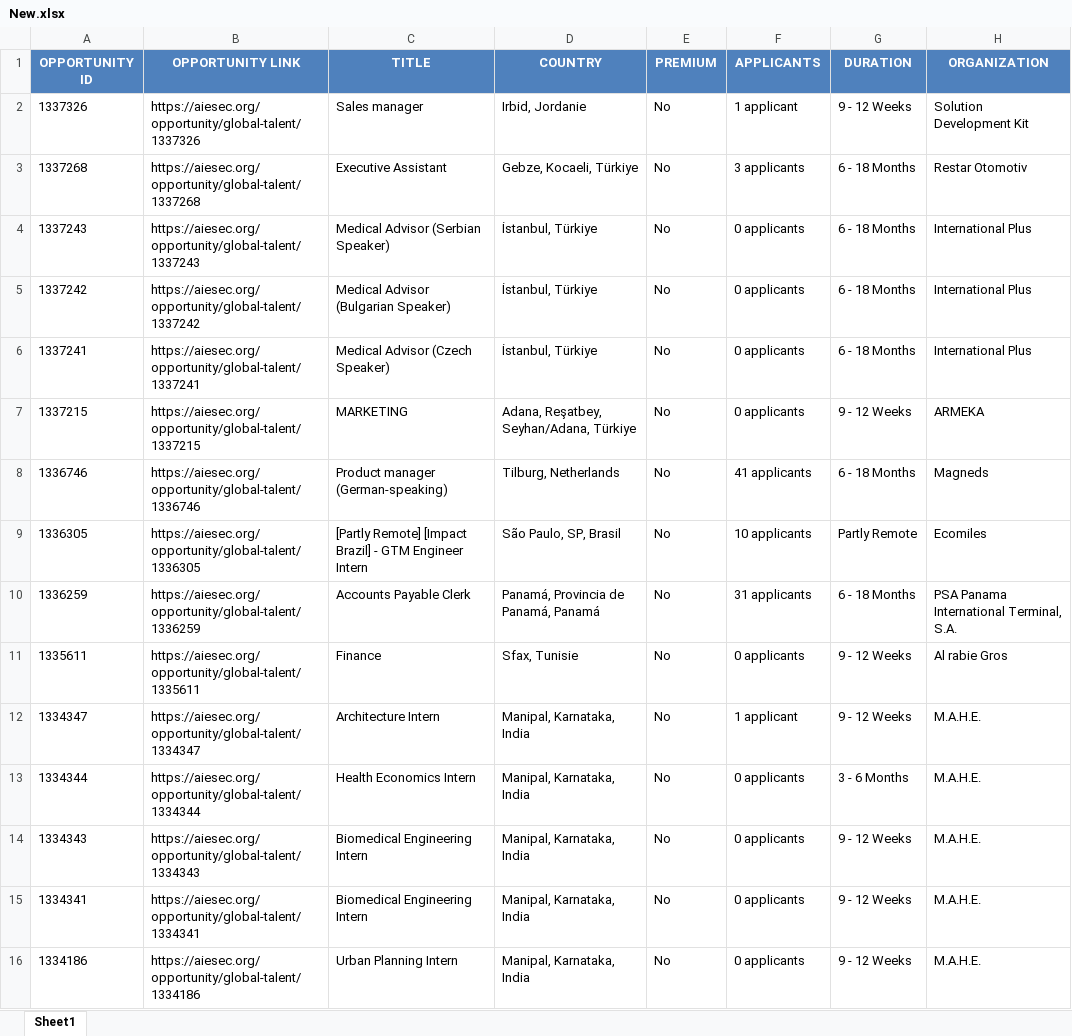
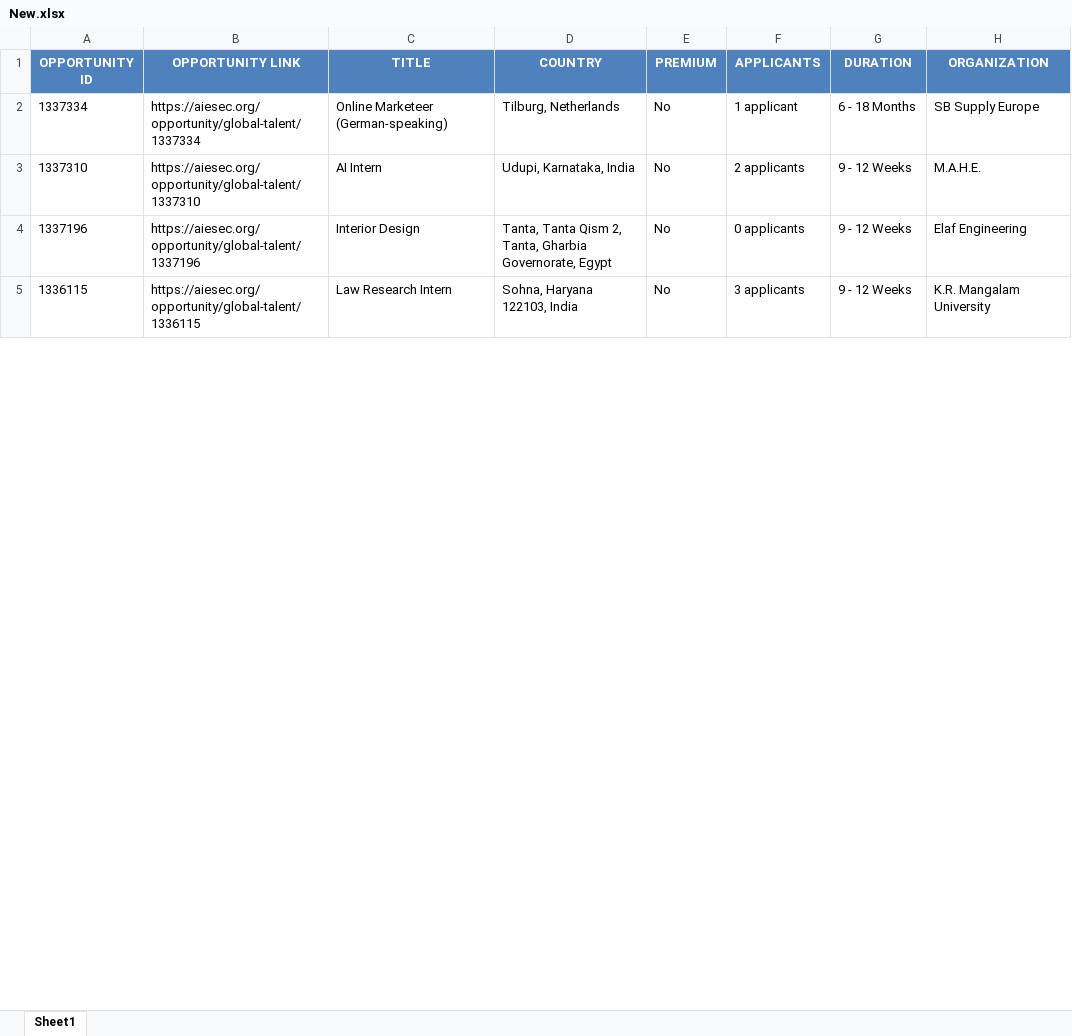
Before and after one commit to IbrahiimHassan/AIESEC_GUC, an Excel workbook: New.xlsx, sheet Sheet1, drawn as a sheet; only a part is shown; values as stored, in another font and other column widths than the file's, no borders; removed rows and columns are numbered as before the commit, all else as after; the diff covers the shown part only; the diff names each change by its address in the sheet, - before the commit and + after, or states it on an @@ line.

```diff
--- a/New.xlsx (sheet Sheet1)
+++ b/New.xlsx (sheet Sheet1)
-row 2: 1337326 | https://aiesec.org/opportunity/global-talent/1337326 | Sales manager | Irbid, Jordanie | No | 1 applicant | 9 - 12 Weeks | Solution Development Kit
-row 3: 1337268 | https://aiesec.org/opportunity/global-talent/1337268 | Executive Assistant | Gebze, Kocaeli, Türkiye | No | 3 applicants | 6 - 18 Months | Restar Otomotiv
-row 4: 1337243 | https://aiesec.org/opportunity/global-talent/1337243 | Medical Advisor (Serbian Speaker) | İstanbul, Türkiye | No | 0 applicants | 6 - 18 Months | International Plus
-row 5: 1337242 | https://aiesec.org/opportunity/global-talent/1337242 | Medical Advisor (Bulgarian Speaker) | İstanbul, Türkiye | No | 0 applicants | 6 - 18 Months | International Plus
-row 6: 1337241 | https://aiesec.org/opportunity/global-talent/1337241 | Medical Advisor (Czech Speaker) | İstanbul, Türkiye | No | 0 applicants | 6 - 18 Months | International Plus
-row 7: 1337215 | https://aiesec.org/opportunity/global-talent/1337215 | MARKETING | Adana, Reşatbey, Seyhan/Adana, Türkiye | No | 0 applicants | 9 - 12 Weeks | ARMEKA
-A2 (OPPORTUNITY ID): 1336746
+A2 (OPPORTUNITY ID): 1337334
-B2 (OPPORTUNITY LINK): https://aiesec.org/opportunity/global-talent/1336746
+B2 (OPPORTUNITY LINK): https://aiesec.org/opportunity/global-talent/1337334
-C2 (TITLE): Product manager (German-speaking)
+C2 (TITLE): Online Marketeer (German-speaking)
-F2 (APPLICANTS): 41 applicants
+F2 (APPLICANTS): 1 applicant
-H2 (ORGANIZATION): Magneds
+H2 (ORGANIZATION): SB Supply Europe
-row 9: 1336305 | https://aiesec.org/opportunity/global-talent/1336305 | [Partly Remote] [Impact Brazil] - GTM Engineer Intern | São Paulo, SP, Brasil | No | 10 applicants | Partly Remote | Ecomiles
-row 10: 1336259 | https://aiesec.org/opportunity/global-talent/1336259 | Accounts Payable Clerk | Panamá, Provincia de Panamá, Panamá | No | 31 applicants | 6 - 18 Months | PSA Panama International Terminal, S.A.
-row 11: 1335611 | https://aiesec.org/opportunity/global-talent/1335611 | Finance | Sfax, Tunisie | No | 0 applicants | 9 - 12 Weeks | Al rabie Gros
-A3 (OPPORTUNITY ID): 1334347
+A3 (OPPORTUNITY ID): 1337310
-B3 (OPPORTUNITY LINK): https://aiesec.org/opportunity/global-talent/1334347
+B3 (OPPORTUNITY LINK): https://aiesec.org/opportunity/global-talent/1337310
-C3 (TITLE): Architecture Intern
+C3 (TITLE): AI Intern
-D3 (COUNTRY): Manipal, Karnataka, India
+D3 (COUNTRY): Udupi, Karnataka, India
-F3 (APPLICANTS): 1 applicant
+F3 (APPLICANTS): 2 applicants
-row 13: 1334344 | https://aiesec.org/opportunity/global-talent/1334344 | Health Economics Intern | Manipal, Karnataka, India | No | 0 applicants | 3 - 6 Months | M.A.H.E.
-row 14: 1334343 | https://aiesec.org/opportunity/global-talent/1334343 | Biomedical Engineering Intern | Manipal, Karnataka, India | No | 0 applicants | 9 - 12 Weeks | M.A.H.E.
-A4 (OPPORTUNITY ID): 1334341
+A4 (OPPORTUNITY ID): 1337196
-B4 (OPPORTUNITY LINK): https://aiesec.org/opportunity/global-talent/1334341
+B4 (OPPORTUNITY LINK): https://aiesec.org/opportunity/global-talent/1337196
-C4 (TITLE): Biomedical Engineering Intern
+C4 (TITLE): Interior Design
-D4 (COUNTRY): Manipal, Karnataka, India
+D4 (COUNTRY): Tanta, Tanta Qism 2, Tanta, Gharbia Governorate, Egypt
-H4 (ORGANIZATION): M.A.H.E.
+H4 (ORGANIZATION): Elaf Engineering
-row 16: 1334186 | https://aiesec.org/opportunity/global-talent/1334186 | Urban Planning Intern | Manipal, Karnataka, India | No | 0 applicants | 9 - 12 Weeks | M.A.H.E.
+row 5: 1336115 | https://aiesec.org/opportunity/global-talent/1336115 | Law Research Intern | Sohna, Haryana 122103, India | No | 3 applicants | 9 - 12 Weeks | K.R. Mangalam University
```
Also changed, not shown: 8 added rows, 5 removed rows and 5 edited cells elsewhere in this sheet, Today.xlsx, 1 other file.
